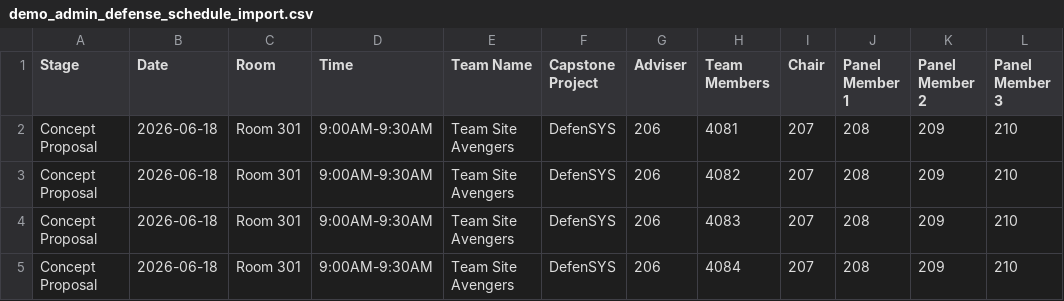
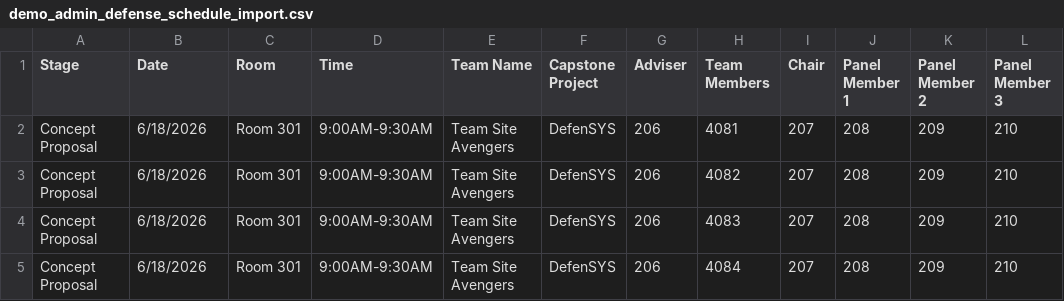
Before and after one commit to orgsite83-sketch/DefenSYS, a CSV file: sample_file/demo_admin_defense_schedule_import.csv, drawn as a sheet; only a part is shown; the diff names each change by its address in the sheet, - before the commit and + after, or states it on an @@ line.

```diff
--- a/sample_file/demo_admin_defense_schedule_import.csv
+++ b/sample_file/demo_admin_defense_schedule_import.csv
-B2:B5 (Date): 2026-06-18
+B2:B5 (Date): 6/18/2026
```
Also changed, not shown: sample_file/4th_Year_Capstone/schedule_import.csv, 6 other files.
